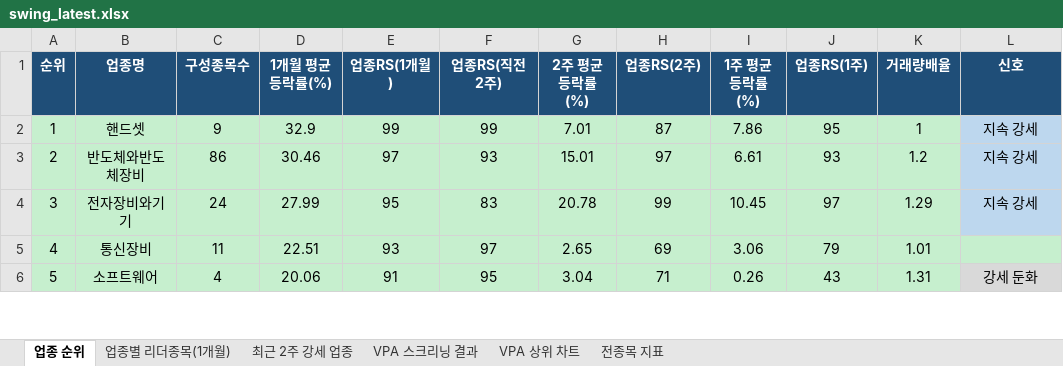
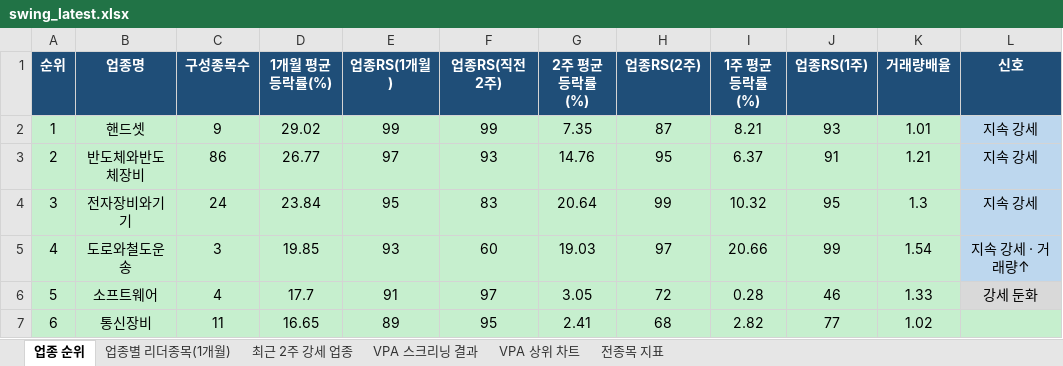
Before and after one commit to gopkh0129/stock, an Excel workbook: docs/data/swing_latest.xlsx, sheet 업종 순위, drawn as a sheet; only a part is shown; values as stored, in another font and other column widths than the file's, no borders; removed rows and columns are numbered as before the commit, all else as after; the diff covers the shown part only; the diff names each change by its address in the sheet, - before the commit and + after, or states it on an @@ line.

```diff
--- a/docs/data/swing_latest.xlsx (sheet 업종 순위)
+++ b/docs/data/swing_latest.xlsx (sheet 업종 순위)
-D2 (1개월 평균등락률(%)): 32.9
+D2 (1개월 평균등락률(%)): 29.02
-G2 (2주 평균등락률(%)): 7.01
+G2 (2주 평균등락률(%)): 7.35
-I2 (1주 평균등락률(%)): 7.86
+I2 (1주 평균등락률(%)): 8.21
-J2 (업종RS(1주)): 95
+J2 (업종RS(1주)): 93
-K2 (거래량배율): 1
+K2 (거래량배율): 1.01
-D3 (1개월 평균등락률(%)): 30.46
+D3 (1개월 평균등락률(%)): 26.77
-G3 (2주 평균등락률(%)): 15.01
+G3 (2주 평균등락률(%)): 14.76
-H3 (업종RS(2주)): 97
+H3 (업종RS(2주)): 95
-I3 (1주 평균등락률(%)): 6.61
+I3 (1주 평균등락률(%)): 6.37
-J3 (업종RS(1주)): 93
+J3 (업종RS(1주)): 91
-K3 (거래량배율): 1.2
+K3 (거래량배율): 1.21
-D4 (1개월 평균등락률(%)): 27.99
+D4 (1개월 평균등락률(%)): 23.84
-G4 (2주 평균등락률(%)): 20.78
+G4 (2주 평균등락률(%)): 20.64
-I4 (1주 평균등락률(%)): 10.45
+I4 (1주 평균등락률(%)): 10.32
-J4 (업종RS(1주)): 97
+J4 (업종RS(1주)): 95
-K4 (거래량배율): 1.29
+K4 (거래량배율): 1.3
-row 5: 4 | 통신장비 | 11 | 22.51 | 93 | 97 | 2.65 | 69 | 3.06 | 79 | 1.01
+row 5: 4 | 도로와철도운송 | 3 | 19.85 | 93 | 60 | 19.03 | 97 | 20.66 | 99 | 1.54 | 지속 강세 · 거래량↑
-D6 (1개월 평균등락률(%)): 20.06
+D6 (1개월 평균등락률(%)): 17.7
-F6 (업종RS(직전2주)): 95
+F6 (업종RS(직전2주)): 97
-G6 (2주 평균등락률(%)): 3.04
+G6 (2주 평균등락률(%)): 3.05
-H6 (업종RS(2주)): 71
+H6 (업종RS(2주)): 72
-I6 (1주 평균등락률(%)): 0.26
+I6 (1주 평균등락률(%)): 0.28
-J6 (업종RS(1주)): 43
+J6 (업종RS(1주)): 46
-K6 (거래량배율): 1.31
+K6 (거래량배율): 1.33
+row 7: 6 | 통신장비 | 11 | 16.65 | 89 | 95 | 2.41 | 68 | 2.82 | 77 | 1.02
```
Also changed, not shown: 21 added rows, 21 removed rows, 148 edited cells, cell formats and row numbers in column A elsewhere in this sheet, sheet 전종목 지표, sheet 최근 2주 강세 업종, sheet 업종별 리더종목(1개월), sheet VPA 스크리닝 결과, charts or pictures, 1 other file.
